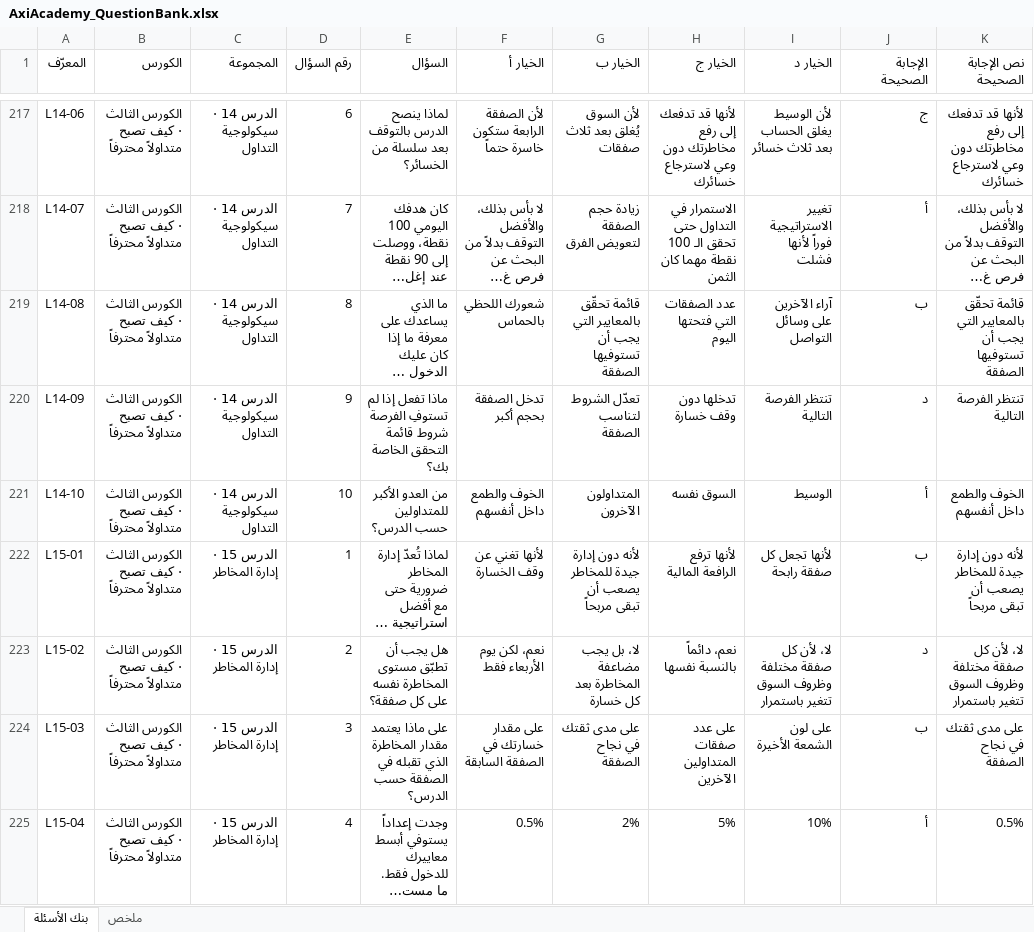
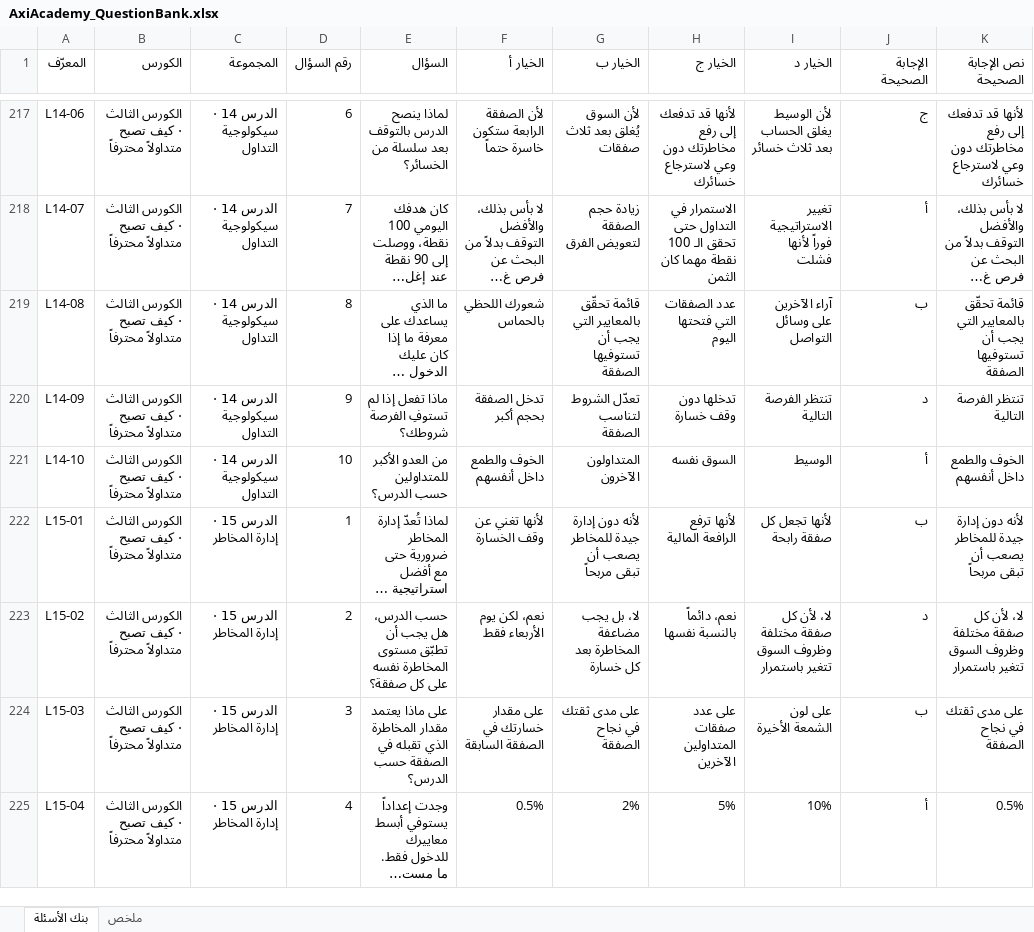
Before and after one commit to AboStesha/AboStesha-claude, an Excel workbook: axi-academy/quizzes/AxiAcademy_QuestionBank.xlsx, sheet بنك الأسئلة, drawn as a sheet; only a part is shown, gaps mark what is left out; long unchanged cells end in …; values as stored, in another font and other column widths than the file's, no cell formats; the diff covers the shown part only; the diff names each change by its address in the sheet, - before the commit and + after, or states it on an @@ line.

```diff
--- a/axi-academy/quizzes/AxiAcademy_QuestionBank.xlsx (sheet بنك الأسئلة)
+++ b/axi-academy/quizzes/AxiAcademy_QuestionBank.xlsx (sheet بنك الأسئلة)
-E220 (السؤال): …تستوفِ الفرصة شروط قائمة التحقق الخاصة بك؟
+E220 (السؤال): …تستوفِ الفرصة شروطك؟
-E223 (السؤال): هل يجب…
+E223 (السؤال): حسب الدرس، هل يجب…
```
Also changed, not shown: 85 edited cells elsewhere in this sheet, cell formats, 9 other files.
